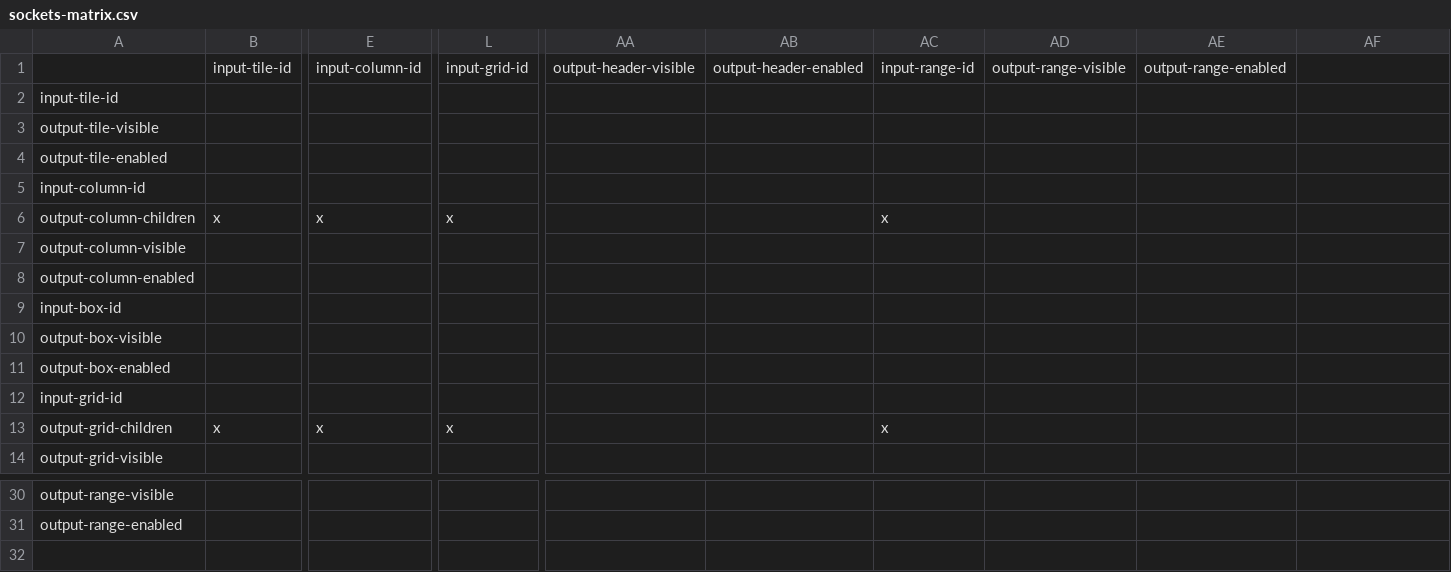
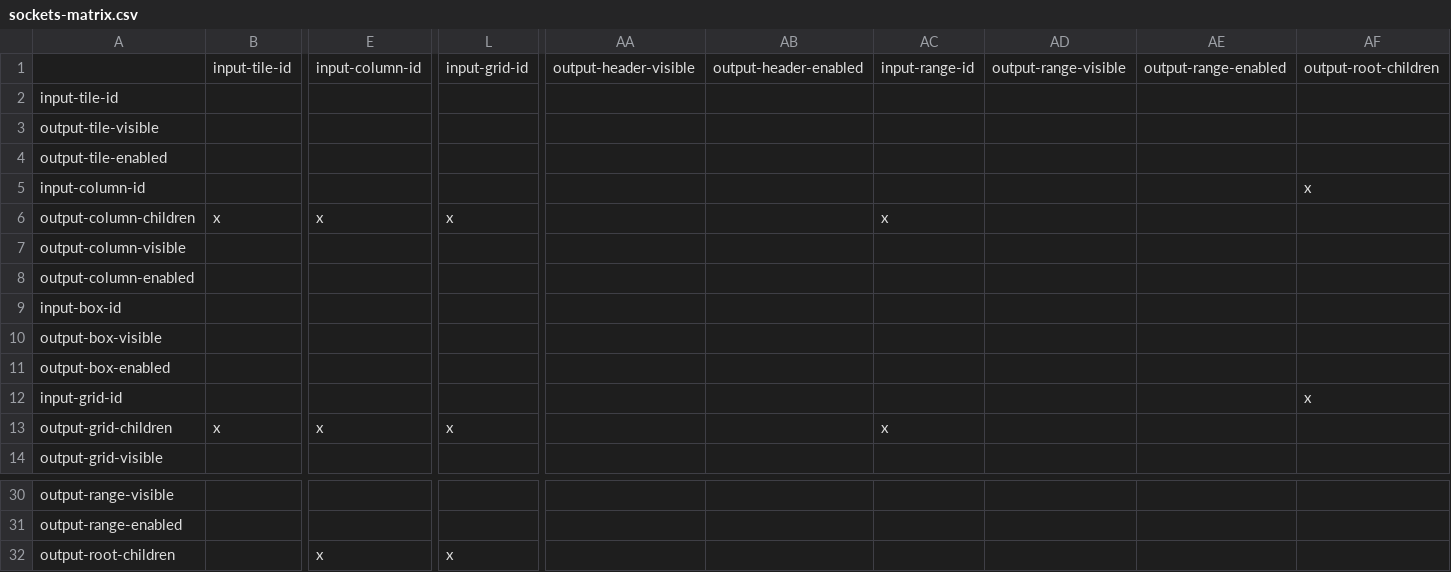
Before and after one commit to pyta/shake, a CSV file: apps/be/doc/db/catalog/sockets-matrix.csv, drawn as a sheet; only a part is shown, gaps mark what is left out; rows hold the shown columns only; the diff names each change by its address in the sheet, - before the commit and + after, or states it on an @@ line.

```diff
--- a/apps/be/doc/db/catalog/sockets-matrix.csv
+++ b/apps/be/doc/db/catalog/sockets-matrix.csv
-AF1: (empty)
+AF1: output-root-children
-AF5: (empty)
+AF5: x
-AF12: (empty)
+AF12: x
+row 32: output-root-children |  | x | x
```
Also changed, not shown: apps/be/doc/db/catalog/rules.csv, apps/be/doc/db/catalog/sockets.csv, 22 other files.
